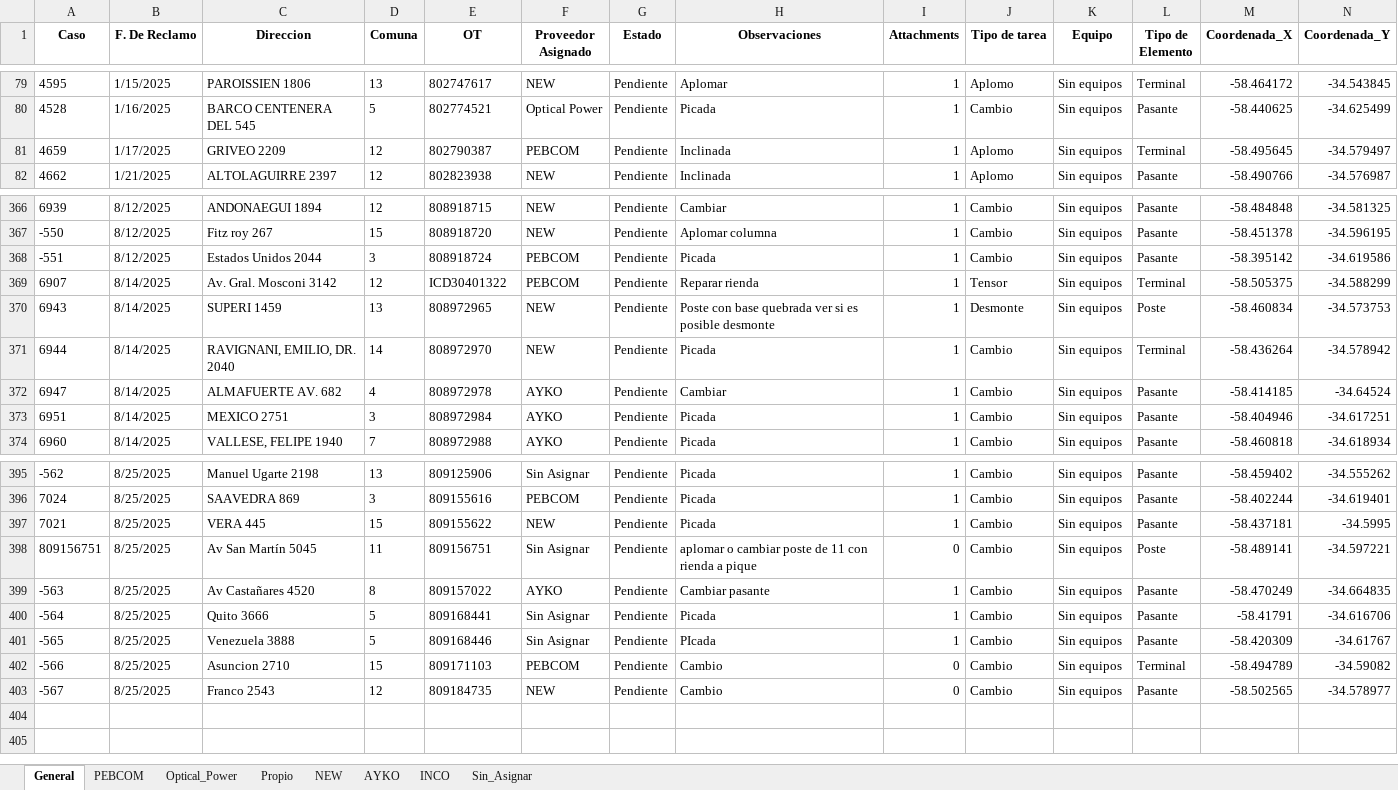
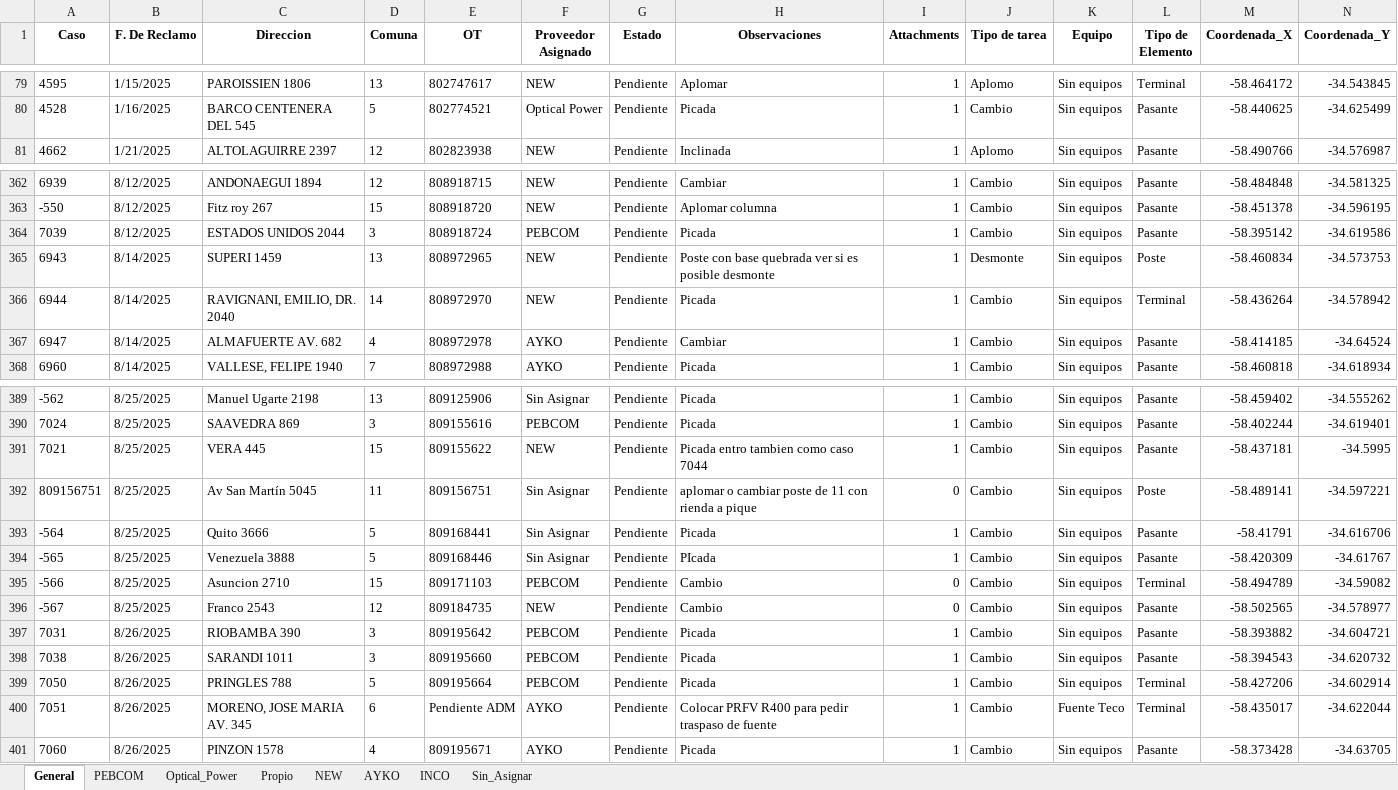
Before and after one commit to gestiondereclamosteco/pendientes_mantenimiento, an Excel workbook: mapa_interactivo.xlsx, sheet General, drawn as a sheet; only a part is shown, gaps mark what is left out; values as stored, in another font and other column widths than the file's, no borders; removed rows and columns are numbered as before the commit, all else as after; rows hold the shown columns only; the diff covers the shown part only; the diff names each change by its address in the sheet, - before the commit and + after, or states it on an @@ line.

Commit message:
🔄 Actualización automática del mapa (2025-08-26 15:13:52)

```diff
--- a/mapa_interactivo.xlsx (sheet General)
+++ b/mapa_interactivo.xlsx (sheet General)
-row 81: 4659 | 1/17/2025 | GRIVEO 2209 | 12 | 802790387 | PEBCOM | Pendiente | Inclinada | 1 | Aplomo | Sin equipos | Terminal | -58.495645 | -34.579497
-A364 (Caso): -551
+A364 (Caso): 7039
-C364 (Direccion): Estados Unidos 2044
+C364 (Direccion): ESTADOS UNIDOS 2044
-row 369: 6907 | 8/14/2025 | Av. Gral. Mosconi 3142 | 12 | ICD30401322 | PEBCOM | Pendiente | Reparar rienda | 1 | Tensor | Sin equipos | Terminal | -58.505375 | -34.588299
-row 373: 6951 | 8/14/2025 | MEXICO 2751 | 3 | 808972984 | AYKO | Pendiente | Picada | 1 | Cambio | Sin equipos | Pasante | -58.404946 | -34.617251
-H391 (Observaciones): Picada
+H391 (Observaciones): Picada entro tambien como caso 7044
-row 399: -563 | 8/25/2025 | Av Castañares 4520 | 8 | 809157022 | AYKO | Pendiente | Cambiar pasante | 1 | Cambio | Sin equipos | Pasante | -58.470249 | -34.664835
+row 397: 7031 | 8/26/2025 | RIOBAMBA 390 | 3 | 809195642 | PEBCOM | Pendiente | Picada | 1 | Cambio | Sin equipos | Pasante | -58.393882 | -34.604721
+row 398: 7038 | 8/26/2025 | SARANDI 1011 | 3 | 809195660 | PEBCOM | Pendiente | Picada | 1 | Cambio | Sin equipos | Pasante | -58.394543 | -34.620732
+row 399: 7050 | 8/26/2025 | PRINGLES 788 | 5 | 809195664 | PEBCOM | Pendiente | Picada | 1 | Cambio | Sin equipos | Terminal | -58.427206 | -34.602914
+row 400: 7051 | 8/26/2025 | MORENO, JOSE MARIA AV. 345 | 6 | Pendiente ADM | AYKO | Pendiente | Colocar PRFV R400 para pedir traspaso de fuente | 1 | Cambio | Fuente Teco | Terminal | -58.435017 | -34.622044
+row 401: 7060 | 8/26/2025 | PINZON 1578 | 4 | 809195671 | AYKO | Pendiente | Picada | 1 | Cambio | Sin equipos | Pasante | -58.373428 | -34.63705
```
Also changed, not shown: 3 removed rows and 9 edited cells elsewhere in this sheet, sheet PEBCOM, sheet AYKO, sheet INCO, sheet Optical_Power, sheet NEW, 1 other file.
